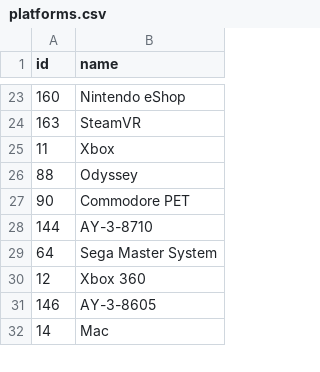
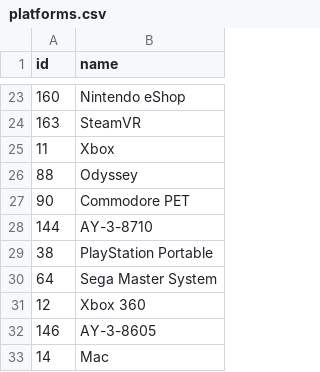
Before and after one commit to lorransr/mk_analysis, a CSV file: platforms.csv, drawn as a sheet; only a part is shown, gaps mark what is left out.

Commit message:
Add files via upload

```diff
--- a/platforms.csv
+++ b/platforms.csv
@@ -28,2 +28,3 @@ id,name
 144,AY-3-8710
+38,PlayStation Portable
 64,Sega Master System
```
